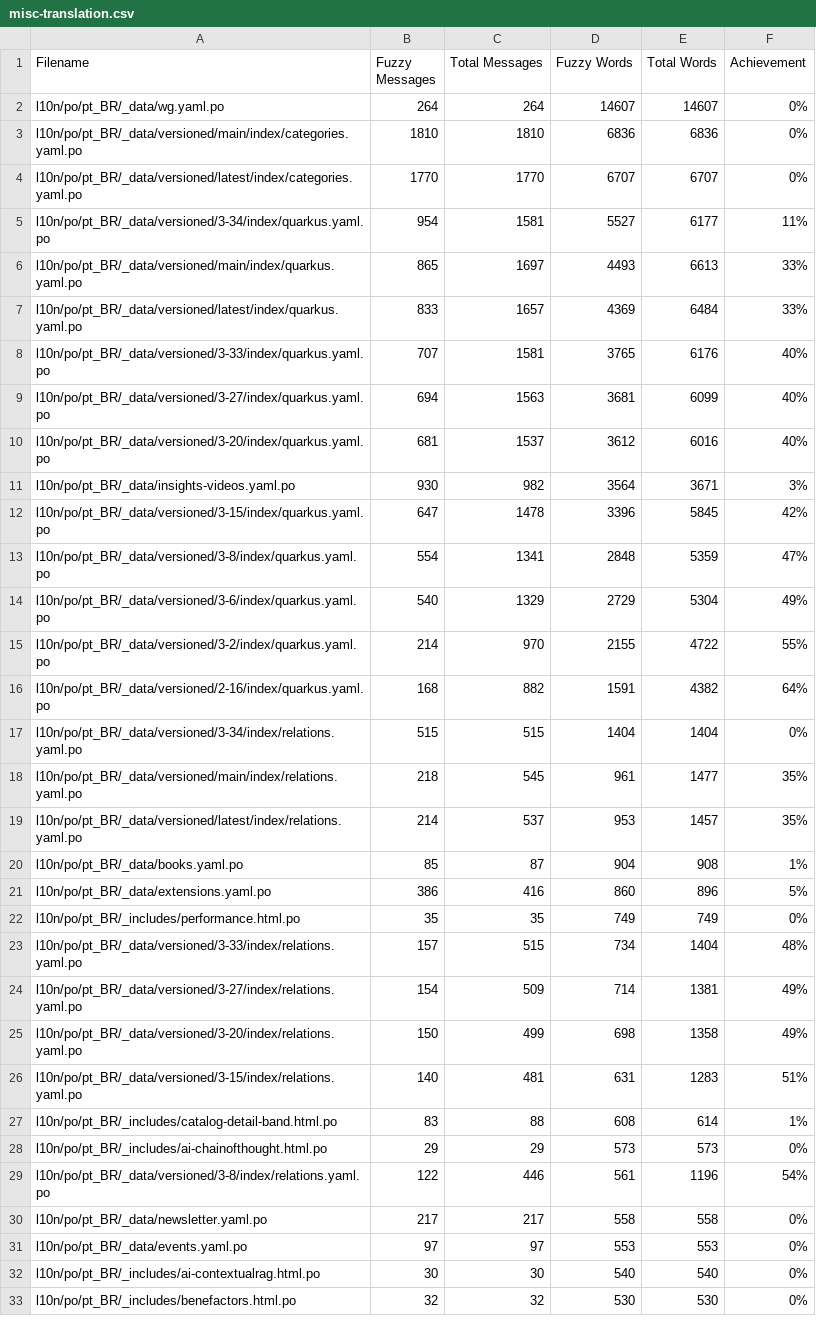
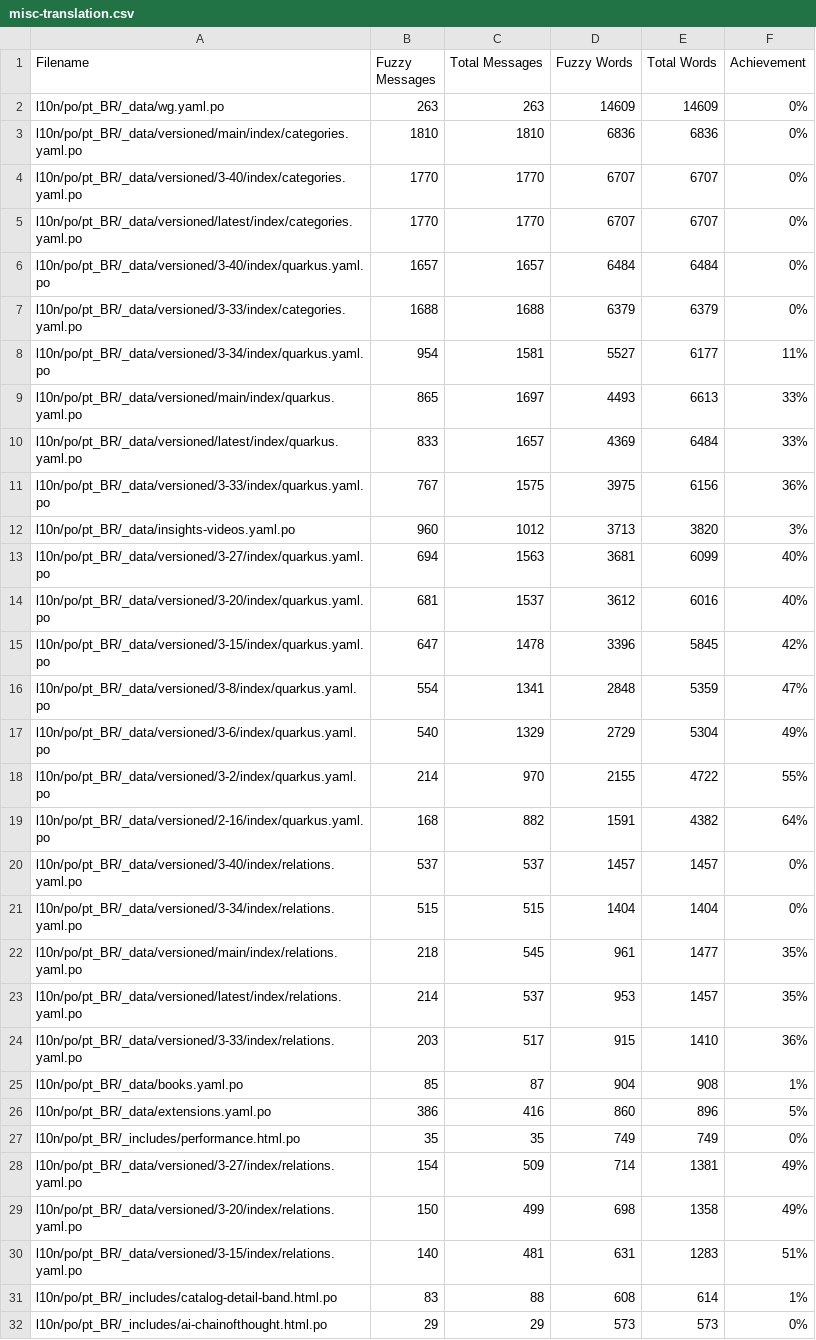
Before and after one commit to matheusandre1/pt.quarkus.io, a CSV file: l10n/stats/misc-translation.csv, drawn as a sheet; only a part is shown; the shorter side is filled out with more unchanged rows; the diff covers the shown part only.

```diff
--- a/l10n/stats/misc-translation.csv
+++ b/l10n/stats/misc-translation.csv
@@ -1,5 +1,8 @@
 Filename, Fuzzy Messages, Total Messages, Fuzzy Words, Total Words, Achievement
-l10n/po/pt_BR/_data/wg.yaml.po, 264, 264, 14607, 14607, 0%
+l10n/po/pt_BR/_data/wg.yaml.po, 263, 263, 14609, 14609, 0%
 l10n/po/pt_BR/_data/versioned/main/index/categories.yaml.po, 1810, 1810, 6836, 6836, 0%
+l10n/po/pt_BR/_data/versioned/3-40/index/categories.yaml.po, 1770, 1770, 6707, 6707, 0%
 l10n/po/pt_BR/_data/versioned/latest/index/categories.yaml.po, 1770, 1770, 6707, 6707, 0%
+l10n/po/pt_BR/_data/versioned/3-40/index/quarkus.yaml.po, 1657, 1657, 6484, 6484, 0%
+l10n/po/pt_BR/_data/versioned/3-33/index/categories.yaml.po, 1688, 1688, 6379, 6379, 0%
 l10n/po/pt_BR/_data/versioned/3-34/index/quarkus.yaml.po, 954, 1581, 5527, 6177, 11%
@@ -7,6 +10,6 @@ l10n/po/pt_BR/_data/versioned/main/index/quarkus.yaml.po, 865, 1697, 4493, 6613,
 l10n/po/pt_BR/_data/versioned/latest/index/quarkus.yaml.po, 833, 1657, 4369, 6484, 33%
-l10n/po/pt_BR/_data/versioned/3-33/index/quarkus.yaml.po, 707, 1581, 3765, 6176, 40%
+l10n/po/pt_BR/_data/versioned/3-33/index/quarkus.yaml.po, 767, 1575, 3975, 6156, 36%
+l10n/po/pt_BR/_data/insights-videos.yaml.po, 960, 1012, 3713, 3820, 3%
 l10n/po/pt_BR/_data/versioned/3-27/index/quarkus.yaml.po, 694, 1563, 3681, 6099, 40%
 l10n/po/pt_BR/_data/versioned/3-20/index/quarkus.yaml.po, 681, 1537, 3612, 6016, 40%
-l10n/po/pt_BR/_data/insights-videos.yaml.po, 930, 982, 3564, 3671, 3%
 l10n/po/pt_BR/_data/versioned/3-15/index/quarkus.yaml.po, 647, 1478, 3396, 5845, 42%
@@ -16,2 +19,3 @@ l10n/po/pt_BR/_data/versioned/3-2/index/quarkus.yaml.po, 214, 970, 2155, 4722, 5
 l10n/po/pt_BR/_data/versioned/2-16/index/quarkus.yaml.po, 168, 882, 1591, 4382, 64%
+l10n/po/pt_BR/_data/versioned/3-40/index/relations.yaml.po, 537, 537, 1457, 1457, 0%
 l10n/po/pt_BR/_data/versioned/3-34/index/relations.yaml.po, 515, 515, 1404, 1404, 0%
@@ -19,2 +23,3 @@ l10n/po/pt_BR/_data/versioned/main/index/relations.yaml.po, 218, 545, 961, 1477,
 l10n/po/pt_BR/_data/versioned/latest/index/relations.yaml.po, 214, 537, 953, 1457, 35%
+l10n/po/pt_BR/_data/versioned/3-33/index/relations.yaml.po, 203, 517, 915, 1410, 36%
 l10n/po/pt_BR/_data/books.yaml.po, 85, 87, 904, 908, 1%
@@ -22,3 +27,2 @@ l10n/po/pt_BR/_data/extensions.yaml.po, 386, 416, 860, 896, 5%
 l10n/po/pt_BR/_includes/performance.html.po, 35, 35, 749, 749, 0%
-l10n/po/pt_BR/_data/versioned/3-33/index/relations.yaml.po, 157, 515, 734, 1404, 48%
 l10n/po/pt_BR/_data/versioned/3-27/index/relations.yaml.po, 154, 509, 714, 1381, 49%
```
Also changed, not shown: 1 added row and 1 removed row elsewhere in this file.
